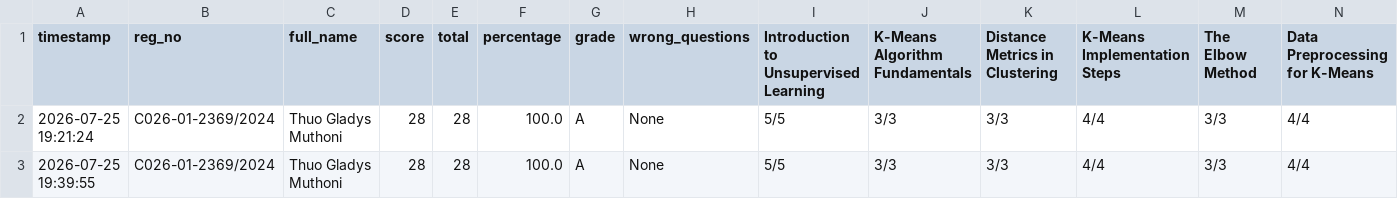
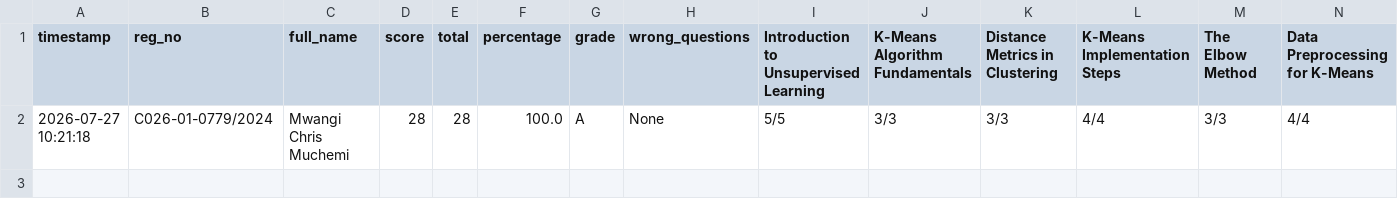
Before and after one commit to sirrom/3rd-year-assignment-, a CSV file: lab_kMeans/AI lab_assessment_results.csv, drawn as a sheet; only a part is shown; rows hold the shown columns only; the diff names each change by its address in the sheet, - before the commit and + after, or states it on an @@ line.

Commit message:
Update AI lab_assessment_results.csv

```diff
--- a/lab_kMeans/AI lab_assessment_results.csv
+++ b/lab_kMeans/AI lab_assessment_results.csv
-A2 (timestamp): 2026-07-25 19:21:24
+A2 (timestamp): 2026-07-27 10:21:18
-B2 (reg_no): C026-01-2369/2024
+B2 (reg_no): C026-01-0779/2024
-C2 (full_name): Thuo Gladys Muthoni
+C2 (full_name): Mwangi Chris Muchemi
-row 3: 2026-07-25 19:39:55 | C026-01-2369/2024 | Thuo Gladys Muthoni | 28 | 28 | 100.0 | A | None | 5/5 | 3/3 | 3/3 | 4/4 | 3/3 | 4/4
```
